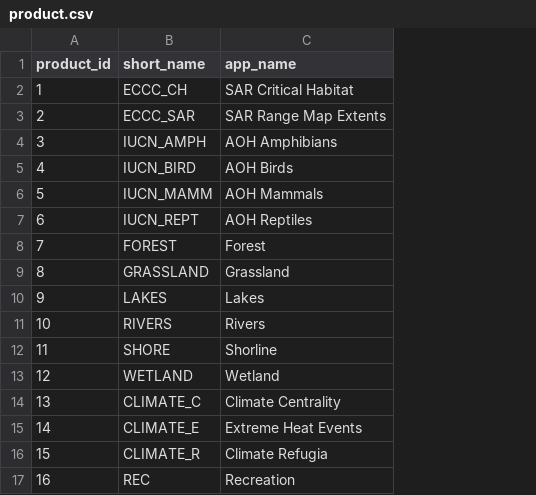
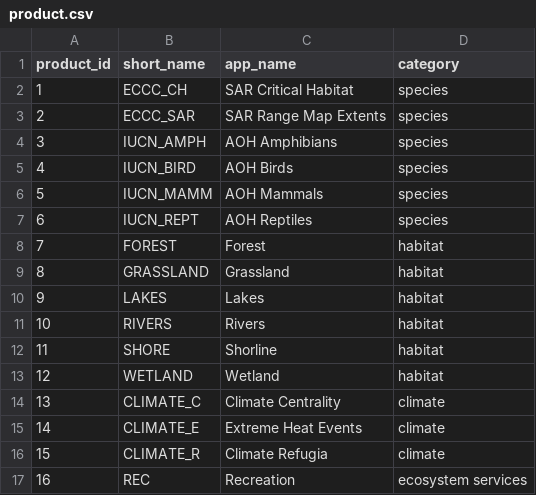
Before and after one commit to NCC-CNC/sitesdata, a CSV file: inst/app/csv/product.csv, drawn as a sheet; the diff names each change by its address in the sheet, - before the commit and + after, or states it on an @@ line.

```diff
--- a/inst/app/csv/product.csv
+++ b/inst/app/csv/product.csv
+column D (category), rows 2-17: species | species | species | species | species | species | habitat | habitat | habitat | habitat | habitat | habitat | climate | climate | climate | ecosystem services
```
Also changed, not shown: 6 other files.
